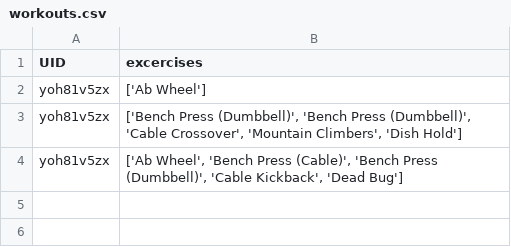
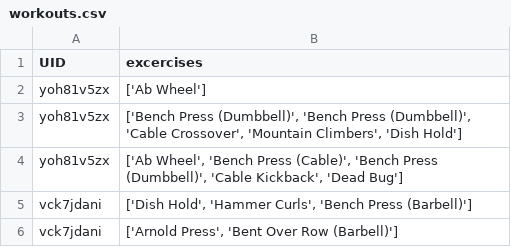
Before and after one commit to Koifsh/BEEG-CALCULATOR, a CSV file: workouts.csv, drawn as a sheet; the diff names each change by its address in the sheet, - before the commit and + after, or states it on an @@ line.

```diff
--- a/workouts.csv
+++ b/workouts.csv
+row 5: vck7jdani | ['Dish Hold', 'Hammer Curls', 'Bench Press (Barbell)']
+row 6: vck7jdani | ['Arnold Press', 'Bent Over Row (Barbell)']
```
Also changed, not shown: excercises.csv, 3 other files.
